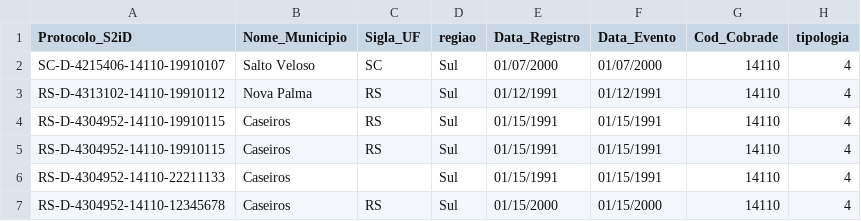
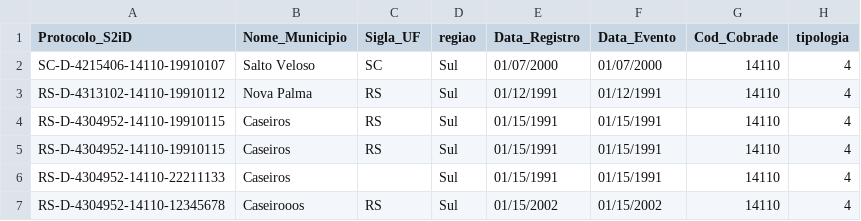
Before and after one commit to cli-consulting/poc-blue, a CSV file: s2id.csv, drawn as a sheet; only a part is shown; the diff names each change by its address in the sheet, - before the commit and + after, or states it on an @@ line.

Commit message:
ajustes

```diff
--- a/s2id.csv
+++ b/s2id.csv
-B7 (Nome_Municipio): Caseiros
+B7 (Nome_Municipio): Caseirooos
-E7 (Data_Registro): 01/15/2000
+E7 (Data_Registro): 01/15/2002
-F7 (Data_Evento): 01/15/2000
+F7 (Data_Evento): 01/15/2002
```
